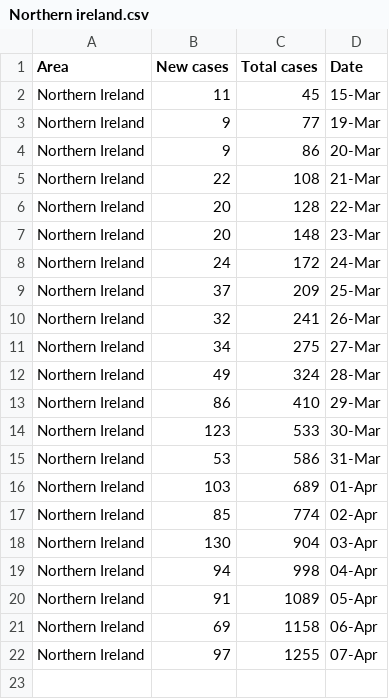
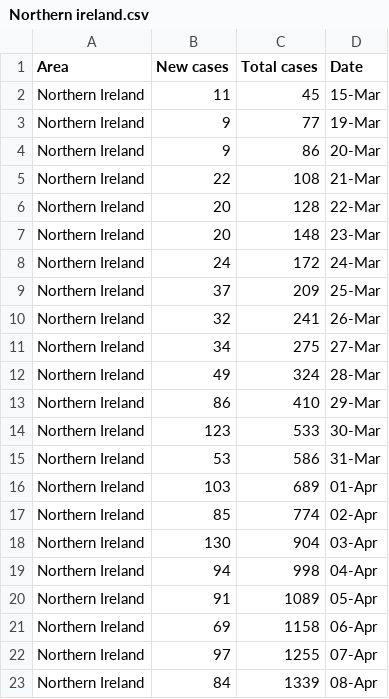
Before and after one commit to henryjameslau/covid-cases-by-ua, a CSV file: Northern ireland.csv, drawn as a sheet.

```diff
--- a/Northern ireland.csv
+++ b/Northern ireland.csv
@@ -22 +22,2 @@ Northern Ireland,69,1158,06-Apr
 Northern Ireland,97,1255,07-Apr
+Northern Ireland,84,1339,08-Apr
```
Also changed, not shown: 5 other files.
